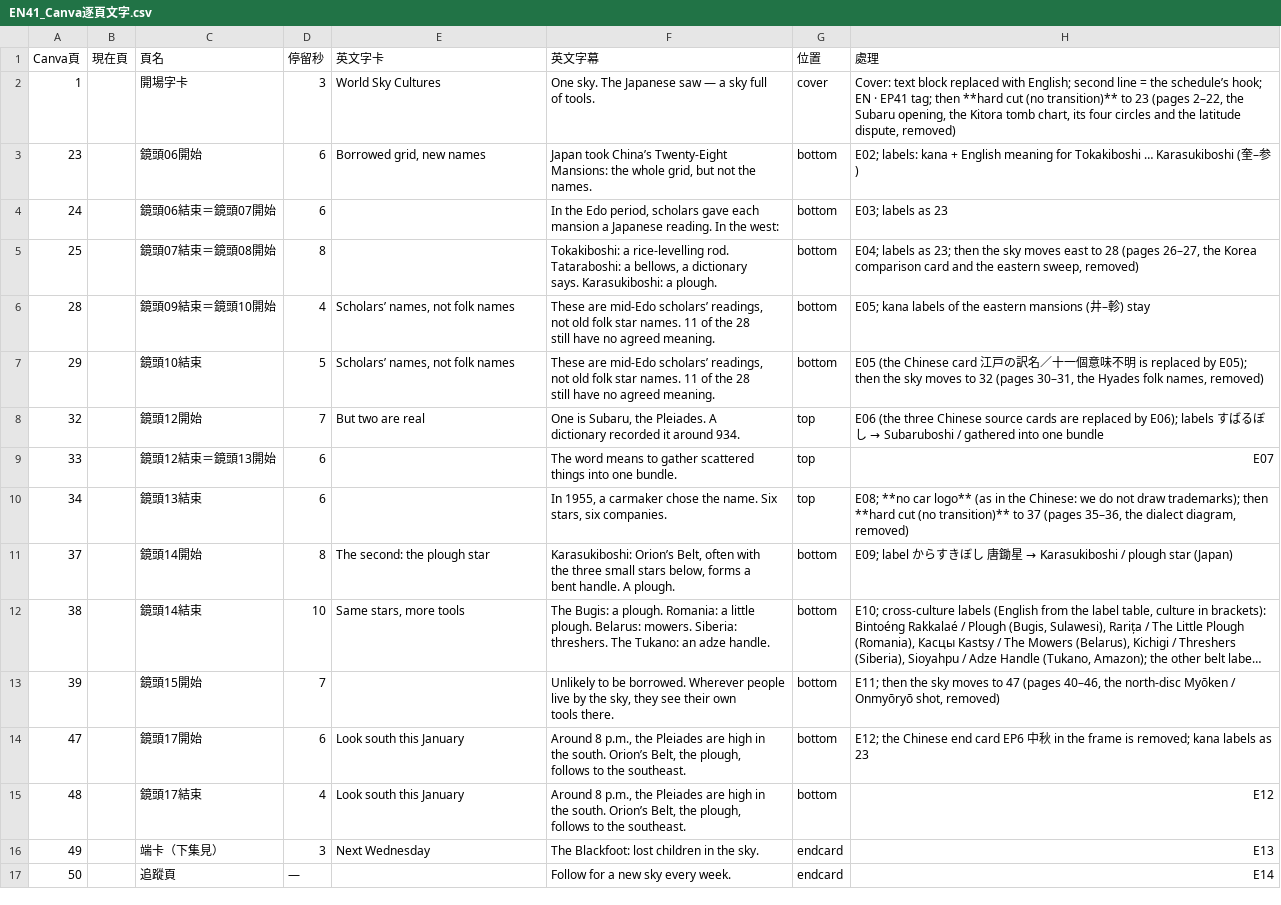
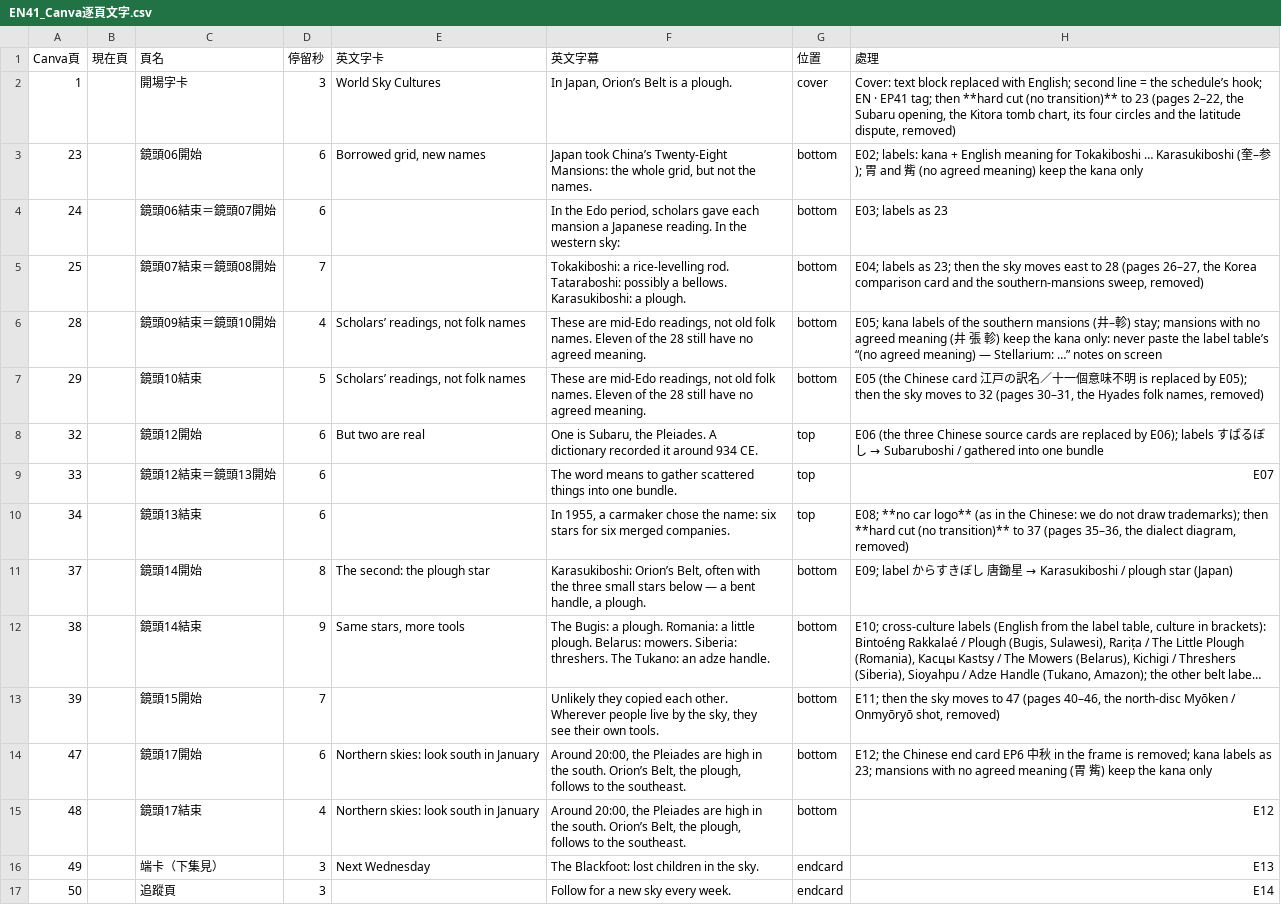
Before and after one commit to Kimchi2104/NTNU-Insta, a CSV file: 05_素材/A-05_日本/_英文版/EN41_Canva逐頁文字.csv, drawn as a sheet; long unchanged cells end in …; ↵ is a line break in a cell; the diff names each change by its address in the sheet, - before the commit and + after, or states it on an @@ line.

```diff
--- a/05_素材/A-05_日本/_英文版/EN41_Canva逐頁文字.csv
+++ b/05_素材/A-05_日本/_英文版/EN41_Canva逐頁文字.csv
-F2 (英文字幕): One sky. The Japanese saw — a sky full ↵ of tools.
+F2 (英文字幕): In Japan, Orion’s Belt is a plough.
-H3 (處理): …–参)
+H3 (處理): …–参); 胃 and 觜 (no agreed meaning) keep the kana only
-F4 (英文字幕): …In the west:
+F4 (英文字幕): …In the ↵ western sky:
-D5 (停留秒): 8
+D5 (停留秒): 7
-F5 (英文字幕): …rod. ↵ Tataraboshi: a bellows, a dictionary ↵ says. Karasukiboshi: a…
+F5 (英文字幕): …rod. ↵ Tataraboshi: possibly a bellows. ↵ Karasukiboshi: a…
-H5 (處理): …and the eastern sweep, removed)
+H5 (處理): …and the southern-mansions sweep, removed)
-E6:E7 (英文字卡): Scholars’ names, not folk names
+E6:E7 (英文字卡): Scholars’ readings, not folk names
-F6:F7 (英文字幕): …are mid-Edo scholars’ readings, ↵ not old folk star names. 11 of the…
+F6:F7 (英文字幕): …are mid-Edo readings, not old folk ↵ names. Eleven of the…
-H6 (處理): …of the eastern mansions (井–軫) stay
+H6 (處理): …of the southern mansions (井–軫) stay; mansions with no agreed meaning (井 張 軫) keep the kana only: never paste the label table’s “(no agreed meaning) — Stellarium: …” notes on screen
-D8 (停留秒): 7
+D8 (停留秒): 6
-F8 (英文字幕): …it around 934.
+F8 (英文字幕): …it around 934 CE.
-F10 (英文字幕): …chose the name. Six ↵ stars, six companies.
+F10 (英文字幕): …chose the name: six ↵ stars for six merged companies.
-F11 (英文字幕): …small stars below, forms a ↵ bent handle. A plough.
+F11 (英文字幕): …small stars below — a bent ↵ handle, a plough.
-D12 (停留秒): 10
+D12 (停留秒): 9
-F13 (英文字幕): Unlikely to be borrowed. Wherever people ↵ live by the sky, they see their own ↵ tools there.
+F13 (英文字幕): Unlikely they copied each other. ↵ Wherever people live by the sky, they ↵ see their own tools.
-E14:E15 (英文字卡): Look south this January
+E14:E15 (英文字卡): Northern skies: look south in January
-F14:F15 (英文字幕): Around 8 p.m., the Pleiades…
+F14:F15 (英文字幕): Around 20:00, the Pleiades…
-H14 (處理): …labels as 23
+H14 (處理): …labels as 23; mansions with no agreed meaning (胃 觜) keep the kana only
-D17 (停留秒): —
+D17 (停留秒): 3
```
Also changed, not shown: 06_發布月曆/節目表_萬國星空_英文版.csv, 4 other files.
